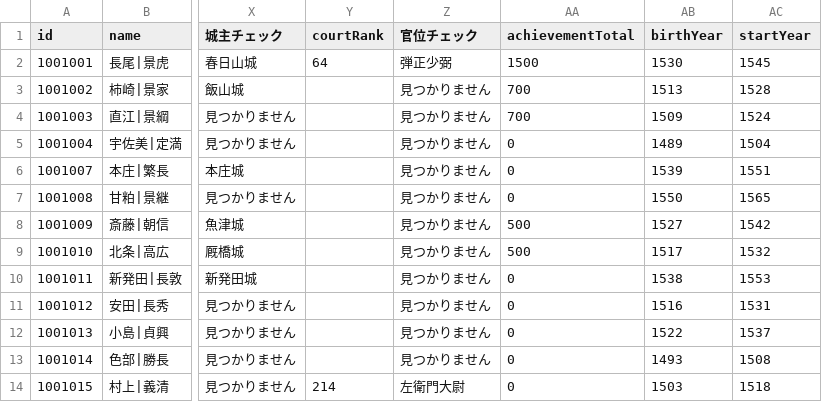
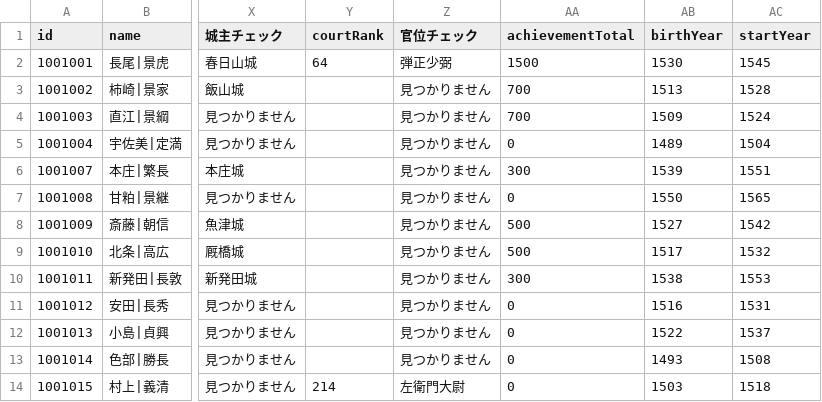
Before and after one commit to actrsys/sengoku-hadou, a CSV file: data/scenarios/1560_okehazama/warriors.csv, drawn as a sheet; only a part is shown, gaps mark what is left out; the diff covers the shown part only; the diff names each change by its address in the sheet, - before the commit and + after, or states it on an @@ line.

```diff
--- a/data/scenarios/1560_okehazama/warriors.csv
+++ b/data/scenarios/1560_okehazama/warriors.csv
-AA6 (achievementTotal): 0
+AA6 (achievementTotal): 300
-AA10 (achievementTotal): 0
+AA10 (achievementTotal): 300
```
Also changed, not shown: 20 edited cells elsewhere in this file, data/scenarios/1560_okehazama/kunishuClan.csv, data/scenarios/1562_kiyosudoumei/kunishuClan.csv.
